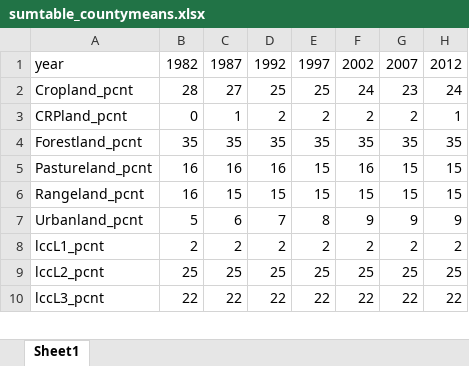
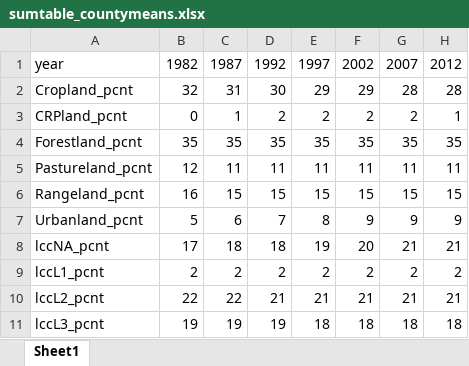
Before and after one commit to mwibbenmeyer/land-use, an Excel workbook: results/initial_descriptives/combined/sumtable_countymeans.xlsx, sheet Sheet1, drawn as a sheet; only a part is shown; values as stored, in another font and other column widths than the file's, no borders; addresses are those after the commit; the diff covers the shown part only; the diff names each change by its address in the sheet, - before the commit and + after, or states it on an @@ line.

```diff
--- a/results/initial_descriptives/combined/sumtable_countymeans.xlsx (sheet Sheet1)
+++ b/results/initial_descriptives/combined/sumtable_countymeans.xlsx (sheet Sheet1)
-B2: 28
+B2: 32
-C2: 27
+C2: 31
-D2: 25
+D2: 30
-E2: 25
+E2: 29
-F2: 24
+F2: 29
-G2: 23
+G2: 28
-H2: 24
+H2: 28
-B5: 16
+B5: 12
-C5: 16
+C5: 11
-D5: 16
+D5: 11
-E5: 15
+E5: 11
-F5: 16
+F5: 11
-G5: 15
+G5: 11
-H5: 15
+H5: 11
+row 8: lccNA_pcnt | 17 | 18 | 18 | 19 | 20 | 21 | 21
-B10: 25
+B10: 22
-C10: 25
+C10: 22
-D10: 25
+D10: 21
-E10: 25
+E10: 21
-F10: 25
+F10: 21
-G10: 25
+G10: 21
-H10: 25
+H10: 21
-B11: 22
+B11: 19
-C11: 22
+C11: 19
-D11: 22
+D11: 19
-E11: 22
+E11: 18
-F11: 22
+F11: 18
-G11: 22
+G11: 18
-H11: 22
+H11: 18
```
Also changed, not shown: 3 added rows, 4 removed rows and 36 edited cells elsewhere in this sheet, results/initial_descriptives/combined/landu_lcc_totalarea.xlsx, results/initial_descriptives/combined/sumtable_countymeans_weighted.xlsx, 7 other files.
